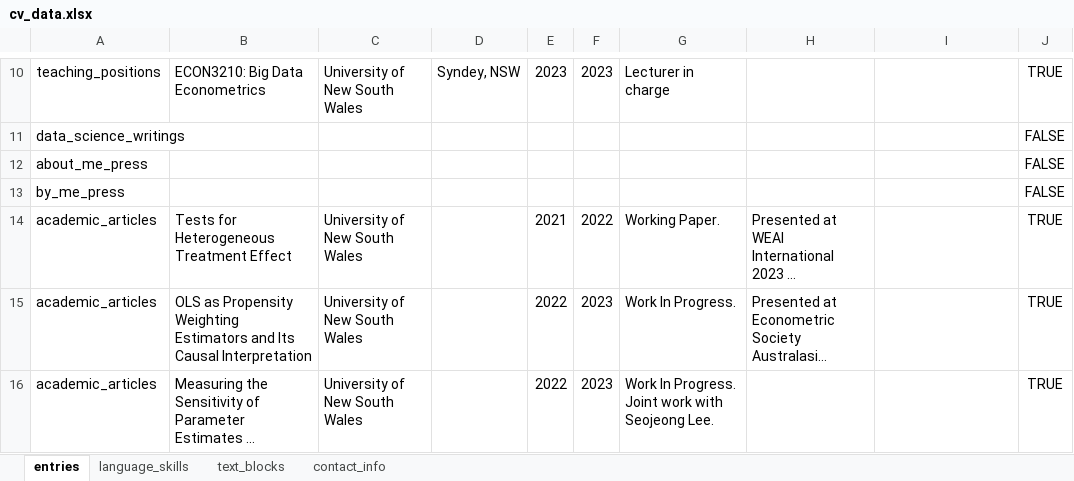
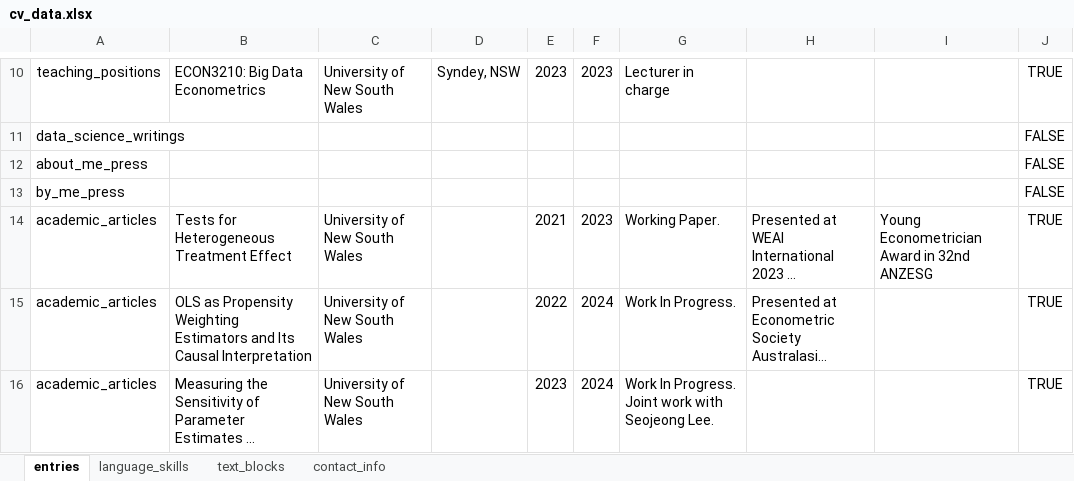
Before and after one commit to miryo87s/datadrivencv, an Excel workbook: cv_data.xlsx, sheet entries, drawn as a sheet; only a part is shown, gaps mark what is left out; long unchanged cells end in …; values as stored, in another font and other column widths than the file's, no borders; the diff names each change by its address in the sheet, - before the commit and + after, or states it on an @@ line.

```diff
--- a/cv_data.xlsx (sheet entries)
+++ b/cv_data.xlsx (sheet entries)
-F14: 2022
+F14: 2023
-I14: (empty)
+I14: Young Econometrician Award in 32nd ANZESG
-F15:F16: 2023
+F15:F16: 2024
-E16: 2022
+E16: 2023
```
Also changed, not shown: 4 other files.
